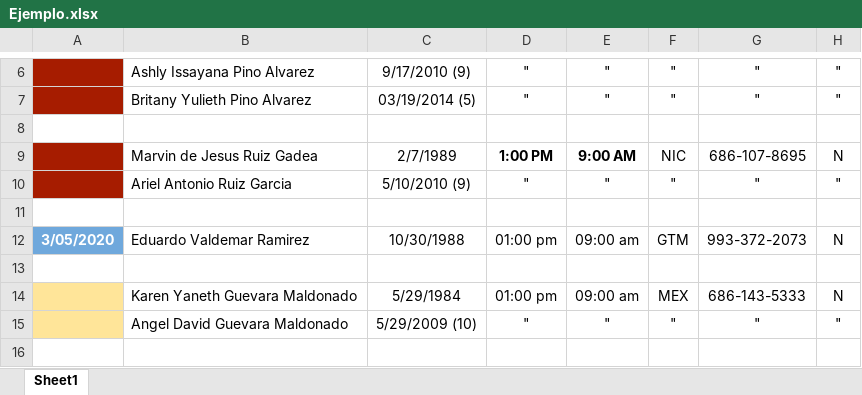
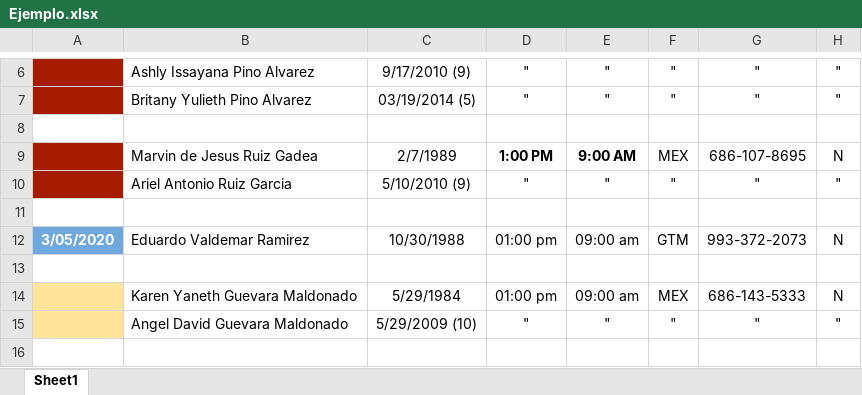
Before and after one commit to IngSoft2020-1/Proyecto2, an Excel workbook: Web/Excel/Ejemplo.xlsx, sheet Sheet1, drawn as a sheet; only a part is shown, gaps mark what is left out; values as stored, in another font and other column widths than the file's, no borders; the diff names each change by its address in the sheet, - before the commit and + after, or states it on an @@ line.

Commit message:
Restaurando leer
-faltaba una id en migrant.php
-no estaban los eventos para hacer el submit en consult-migrant.js
-era una version incorrecta del archivo leer.php
-el excel tenia paises no existentes

Solo faltan los mensajes.

```diff
--- a/Web/Excel/Ejemplo.xlsx (sheet Sheet1)
+++ b/Web/Excel/Ejemplo.xlsx (sheet Sheet1)
-F9: NIC
+F9: MEX
```
Also changed, not shown: 3 other files.
